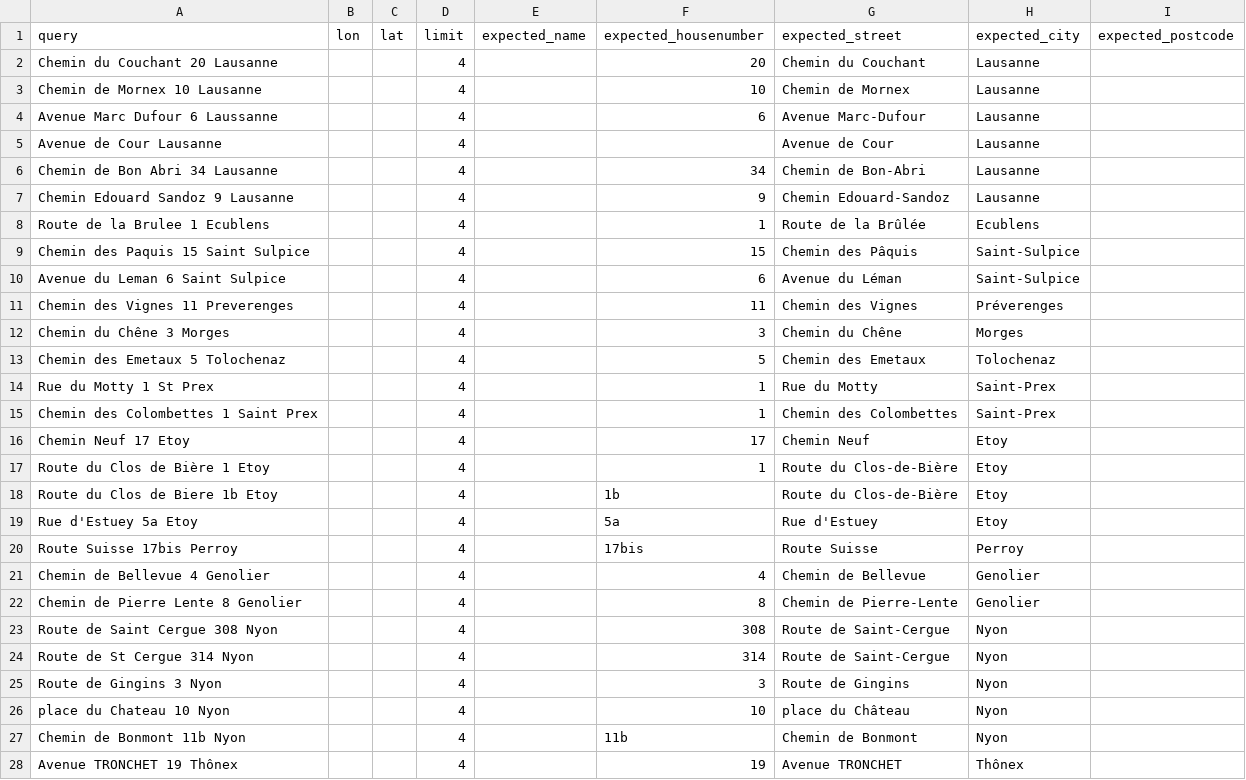
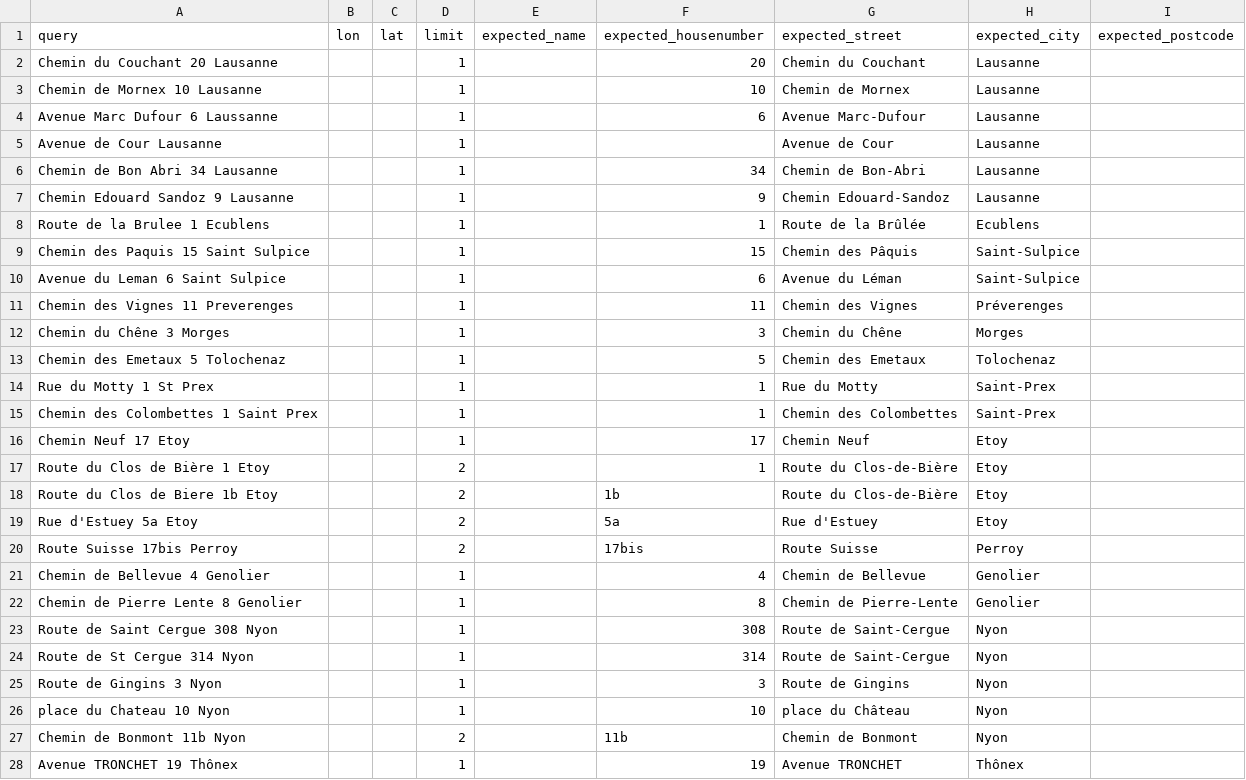
Before and after one commit to hove-io/geocoder-tester, a CSV file: geocoder_tester/world/switzerland/test_addresses_switzerland.csv, drawn as a sheet; only a part is shown; the diff covers the shown part only.

Commit message:
change limit on switzerland test cases

```diff
--- a/geocoder_tester/world/switzerland/test_addresses_switzerland.csv
+++ b/geocoder_tester/world/switzerland/test_addresses_switzerland.csv
@@ -1,28 +1,28 @@
 query,lon,lat,limit,expected_name,expected_housenumber,expected_street,expected_city,expected_postcode
-Chemin du Couchant 20 Lausanne,,,4,,20,Chemin du Couchant,Lausanne,
-Chemin de Mornex 10 Lausanne,,,4,,10,Chemin de Mornex,Lausanne,
-Avenue Marc Dufour 6 Laussanne,,,4,,6,Avenue Marc-Dufour,Lausanne,
-Avenue de Cour Lausanne,,,4,,,Avenue de Cour,Lausanne,
-Chemin de Bon Abri 34 Lausanne,,,4,,34,Chemin de Bon-Abri,Lausanne,
-Chemin Edouard Sandoz 9 Lausanne,,,4,,9,Chemin Edouard-Sandoz,Lausanne,
-Route de la Brulee 1 Ecublens,,,4,,1,Route de la Brûlée,Ecublens,
-Chemin des Paquis 15 Saint Sulpice,,,4,,15,Chemin des Pâquis,Saint-Sulpice,
-Avenue du Leman 6 Saint Sulpice,,,4,,6,Avenue du Léman,Saint-Sulpice,
-Chemin des Vignes 11 Preverenges,,,4,,11,Chemin des Vignes,Préverenges,
-Chemin du Chêne 3 Morges,,,4,,3,Chemin du Chêne,Morges,
-Chemin des Emetaux 5 Tolochenaz,,,4,,5,Chemin des Emetaux,Tolochenaz,
-Rue du Motty 1 St Prex,,,4,,1,Rue du Motty,Saint-Prex,
-Chemin des Colombettes 1 Saint Prex,,,4,,1,Chemin des Colombettes,Saint-Prex,
-Chemin Neuf 17 Etoy,,,4,,17,Chemin Neuf,Etoy,
-Route du Clos de Bière 1 Etoy,,,4,,1,Route du Clos-de-Bière,Etoy,
-Route du Clos de Biere 1b Etoy,,,4,,1b,Route du Clos-de-Bière,Etoy,
-Rue d'Estuey 5a Etoy,,,4,,5a,Rue d'Estuey,Etoy,
-Route Suisse 17bis Perroy,,,4,,17bis,Route Suisse,Perroy,
-Chemin de Bellevue 4 Genolier,,,4,,4,Chemin de Bellevue,Genolier,
-Chemin de Pierre Lente 8 Genolier,,,4,,8,Chemin de Pierre-Lente,Genolier,
-Route de Saint Cergue 308 Nyon,,,4,,308,Route de Saint-Cergue,Nyon,
-Route de St Cergue 314 Nyon,,,4,,314,Route de Saint-Cergue,Nyon,
-Route de Gingins 3 Nyon,,,4,,3,Route de Gingins,Nyon,
-place du Chateau 10 Nyon,,,4,,10,place du Château,Nyon,
-Chemin de Bonmont 11b Nyon,,,4,,11b,Chemin de Bonmont,Nyon,
-Avenue TRONCHET 19 Thônex,,,4,,19,Avenue TRONCHET,Thônex,
+Chemin du Couchant 20 Lausanne,,,1,,20,Chemin du Couchant,Lausanne,
+Chemin de Mornex 10 Lausanne,,,1,,10,Chemin de Mornex,Lausanne,
+Avenue Marc Dufour 6 Laussanne,,,1,,6,Avenue Marc-Dufour,Lausanne,
+Avenue de Cour Lausanne,,,1,,,Avenue de Cour,Lausanne,
+Chemin de Bon Abri 34 Lausanne,,,1,,34,Chemin de Bon-Abri,Lausanne,
+Chemin Edouard Sandoz 9 Lausanne,,,1,,9,Chemin Edouard-Sandoz,Lausanne,
+Route de la Brulee 1 Ecublens,,,1,,1,Route de la Brûlée,Ecublens,
+Chemin des Paquis 15 Saint Sulpice,,,1,,15,Chemin des Pâquis,Saint-Sulpice,
+Avenue du Leman 6 Saint Sulpice,,,1,,6,Avenue du Léman,Saint-Sulpice,
+Chemin des Vignes 11 Preverenges,,,1,,11,Chemin des Vignes,Préverenges,
+Chemin du Chêne 3 Morges,,,1,,3,Chemin du Chêne,Morges,
+Chemin des Emetaux 5 Tolochenaz,,,1,,5,Chemin des Emetaux,Tolochenaz,
+Rue du Motty 1 St Prex,,,1,,1,Rue du Motty,Saint-Prex,
+Chemin des Colombettes 1 Saint Prex,,,1,,1,Chemin des Colombettes,Saint-Prex,
+Chemin Neuf 17 Etoy,,,1,,17,Chemin Neuf,Etoy,
+Route du Clos de Bière 1 Etoy,,,2,,1,Route du Clos-de-Bière,Etoy,
+Route du Clos de Biere 1b Etoy,,,2,,1b,Route du Clos-de-Bière,Etoy,
+Rue d'Estuey 5a Etoy,,,2,,5a,Rue d'Estuey,Etoy,
+Route Suisse 17bis Perroy,,,2,,17bis,Route Suisse,Perroy,
+Chemin de Bellevue 4 Genolier,,,1,,4,Chemin de Bellevue,Genolier,
+Chemin de Pierre Lente 8 Genolier,,,1,,8,Chemin de Pierre-Lente,Genolier,
+Route de Saint Cergue 308 Nyon,,,1,,308,Route de Saint-Cergue,Nyon,
+Route de St Cergue 314 Nyon,,,1,,314,Route de Saint-Cergue,Nyon,
+Route de Gingins 3 Nyon,,,1,,3,Route de Gingins,Nyon,
+place du Chateau 10 Nyon,,,1,,10,place du Château,Nyon,
+Chemin de Bonmont 11b Nyon,,,2,,11b,Chemin de Bonmont,Nyon,
+Avenue TRONCHET 19 Thônex,,,1,,19,Avenue TRONCHET,Thônex,
```
Also changed, not shown: 131 edited cells elsewhere in this file.
